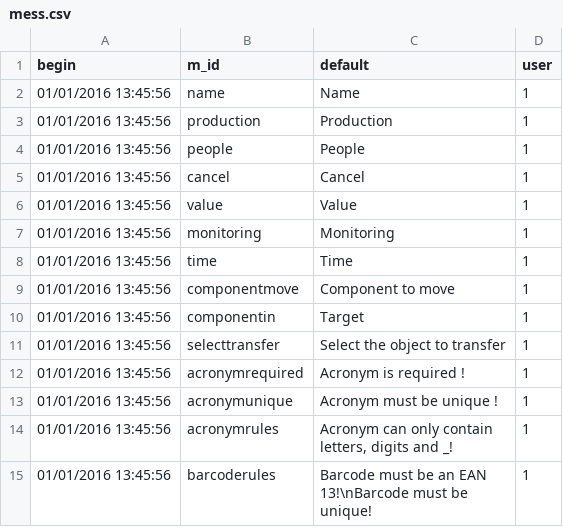
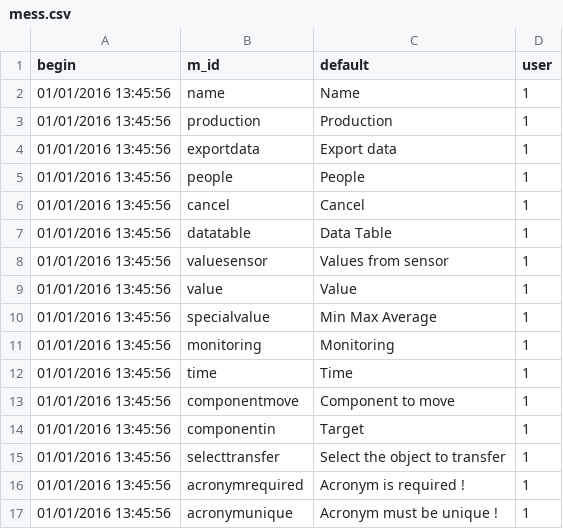
Before and after one commit to AKUINO/ELSA, a CSV file: csv/mess.csv, drawn as a sheet; only a part is shown; the shorter side is filled out with more unchanged rows.

Commit message:
ajout des exports de données en page web ou téléchargement immédiat

```diff
--- a/csv/mess.csv
+++ b/csv/mess.csv
@@ -3,5 +3,9 @@ begin	m_id	default	user
 01/01/2016 13:45:56	production	Production	1
+01/01/2016 13:45:56	exportdata	Export data	1
 01/01/2016 13:45:56	people	People	1
 01/01/2016 13:45:56	cancel	Cancel	1
+01/01/2016 13:45:56	datatable	Data Table	1
+01/01/2016 13:45:56	valuesensor	Values from sensor	1
 01/01/2016 13:45:56	value	Value 	1
+01/01/2016 13:45:56	specialvalue	Min Max Average 	1
 01/01/2016 13:45:56	monitoring	Monitoring 	1
```
Also changed, not shown: csv/halflings.csv, 9 other files.
